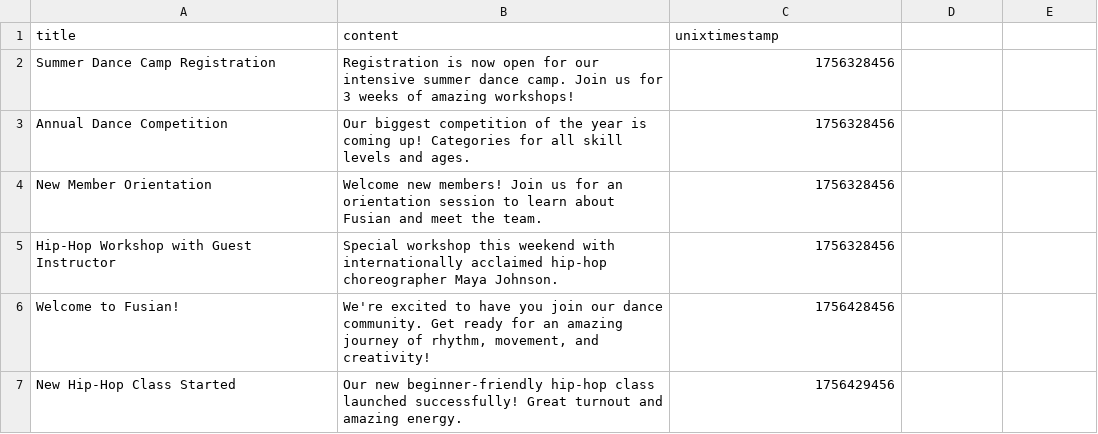
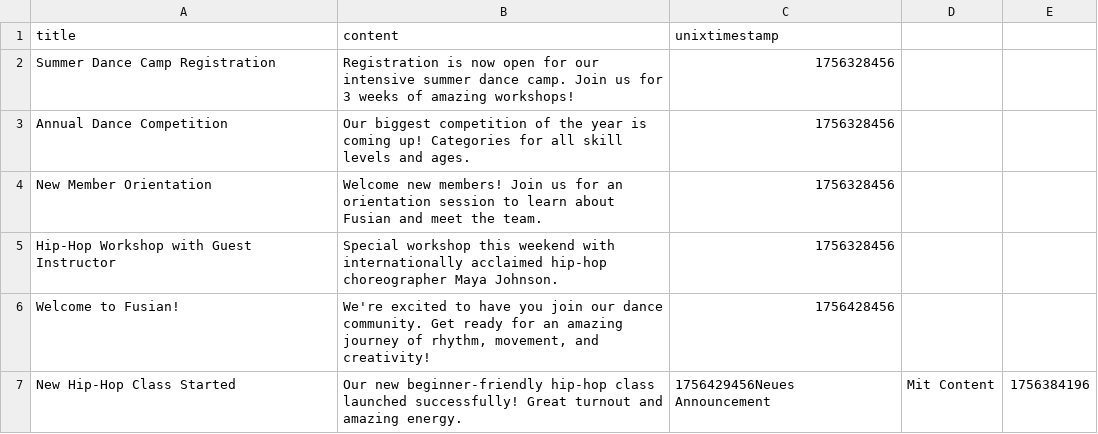
Before and after one commit to janthoXO/fusian, a CSV file: fusian-web/public/announcements.csv, drawn as a sheet.

Commit message:
Add announcement: Neues Announcement

```diff
--- a/fusian-web/public/announcements.csv
+++ b/fusian-web/public/announcements.csv
@@ -6,2 +6,2 @@ Hip-Hop Workshop with Guest Instructor;Special workshop this weekend with intern
 Welcome to Fusian!;We're excited to have you join our dance community. Get ready for an amazing journey of rhythm, movement, and creativity!;1756428456
-New Hip-Hop Class Started;Our new beginner-friendly hip-hop class launched successfully! Great turnout and amazing energy.;1756429456
+New Hip-Hop Class Started;Our new beginner-friendly hip-hop class launched successfully! Great turnout and amazing energy.;1756429456Neues Announcement;Mit Content;1756384196
```
